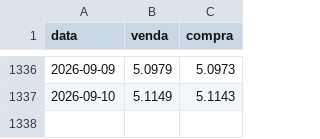
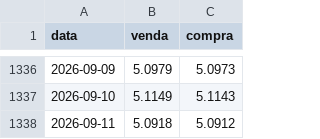
Before and after one commit to strongylis/sugar-intel, a CSV file: data/ptax.csv, drawn as a sheet; only a part is shown, gaps mark what is left out.

```diff
--- a/data/ptax.csv
+++ b/data/ptax.csv
@@ -1337 +1337,2 @@ data,venda,compra
 2026-09-10,5.1149,5.1143
+2026-09-11,5.0918,5.0912
```
Also changed, not shown: data/abicom_ppi.csv, data/cftc_sugar.csv, 10 other files.
